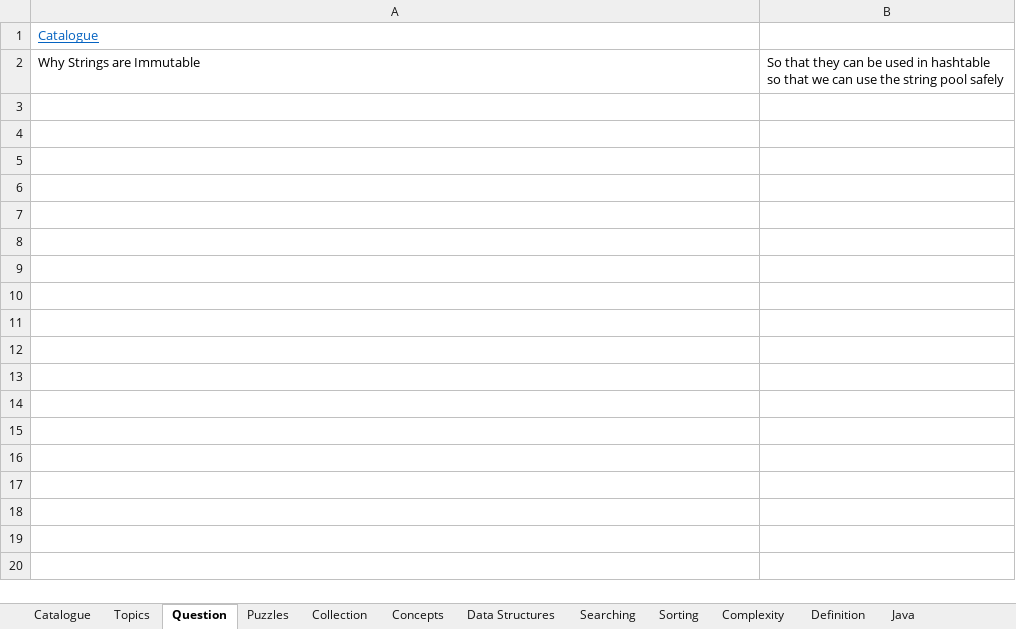
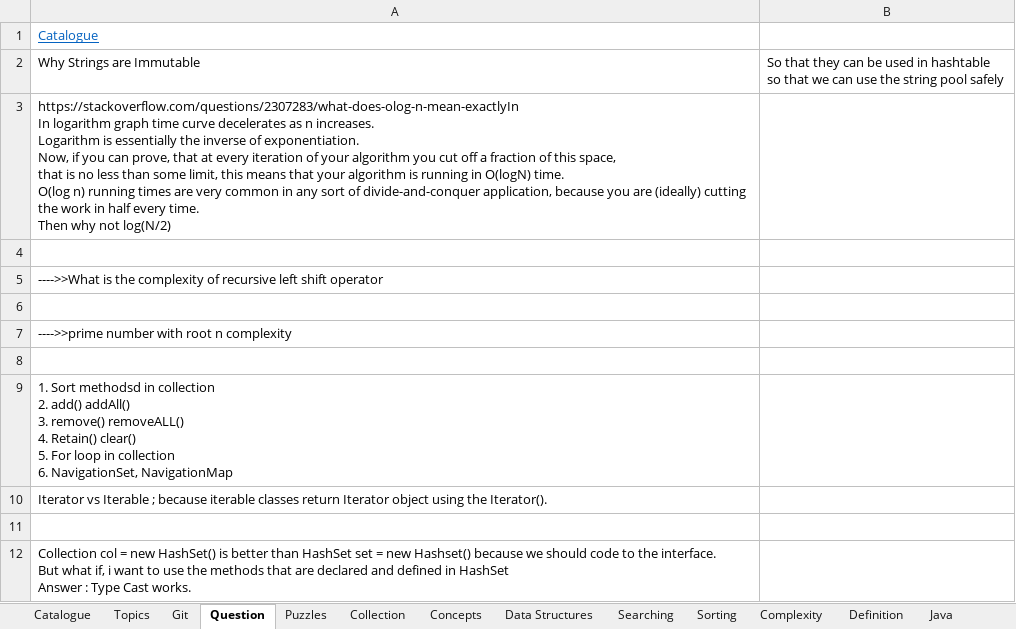
Before and after one commit to JamesTharakan/cognitiveLearning, an Excel workbook: RunningNotes.xlsx, sheet Question, drawn as a sheet; values as stored, in another font and other column widths than the file's, no borders; ↵ is a line break in a cell; the diff names each change by its address in the sheet, - before the commit and + after, or states it on an @@ line.

Commit message:
Removed files and added the content to Running Notes

```diff
--- a/RunningNotes.xlsx (sheet Question)
+++ b/RunningNotes.xlsx (sheet Question)
+sheet tab: Git
+row 3: https://stackoverflow.com/questions/2307283/what-does-olog-n-mean-exactlyIn ↵ In logarithm graph time curve decelerates as n increases. ↵ Logarithm is essentially the inverse of exponentiation. ↵ Now, if you can prove, that at every iteration of your algorithm you cut off a fraction of this space, ↵ that is no less than some limit, this means that your algorithm is running in O(logN) time. ↵ O(log n) running times are very common in any sort of divide-and-conquer application, because you are (ideally) cutting the work in half every time. ↵ Then why not log(N/2)
+row 4: (empty)
+row 5: ---->>What is the complexity of recursive left shift operator
+row 6: (empty)
+row 7: ---->>prime number with root n complexity
+row 8: (empty)
+row 9: 1. Sort methodsd in collection ↵ 2. add() addAll() ↵ 3. remove() removeALL() ↵ 4. Retain() clear() ↵ 5. For loop in collection ↵ 6. NavigationSet, NavigationMap
+row 10: Iterator vs Iterable ; because iterable classes return Iterator object using the Iterator().
+row 11: (empty)
+row 12: Collection col = new HashSet() is better than HashSet set = new Hashset() because we should code to the interface. ↵ But what if, i want to use the methods that are declared and defined in HashSet ↵ Answer : Type Cast works.
```
Also changed, not shown: sheet Concepts, 3 other files.
